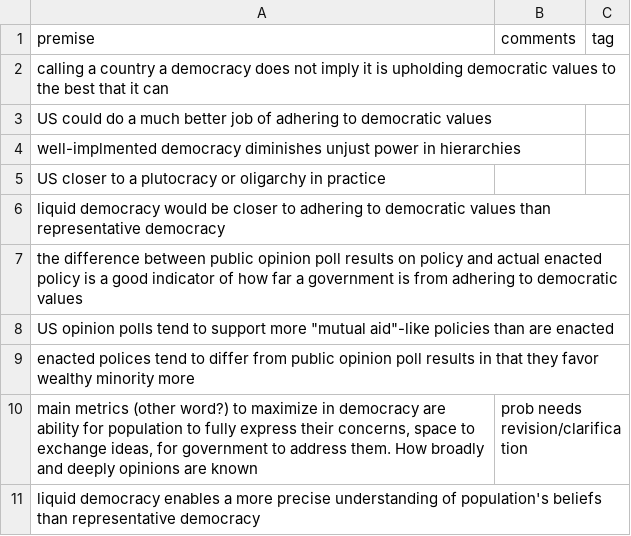
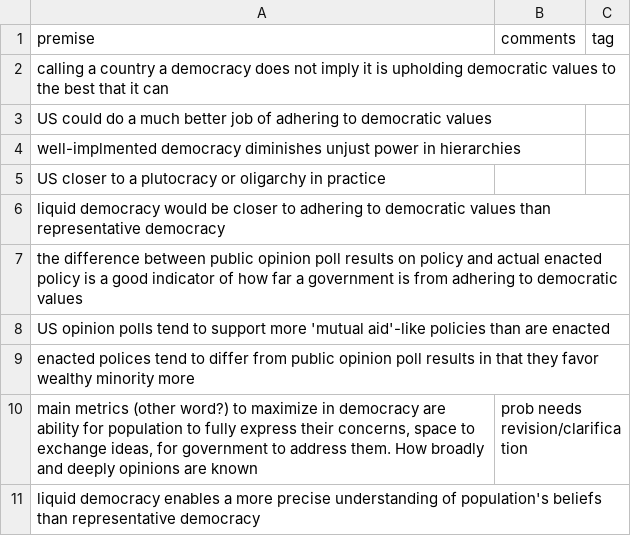
Before and after one commit to greg-m-clark/gc_opinion, a CSV file: premises.csv, drawn as a sheet; only a part is shown.

Commit message:
Update premises.csv

```diff
--- a/premises.csv
+++ b/premises.csv
@@ -7,3 +7,3 @@ liquid democracy would be closer to adhering to democratic values than represent
 the difference between public opinion poll results on policy and actual enacted policy is a good indicator of how far a government is from adhering to democratic values		
-"US opinion polls tend to support more ""mutual aid""-like policies than are enacted"		
+"US opinion polls tend to support more 'mutual aid'-like policies than are enacted"		
 enacted polices tend to differ from public opinion poll results in that they favor wealthy minority more		
```
